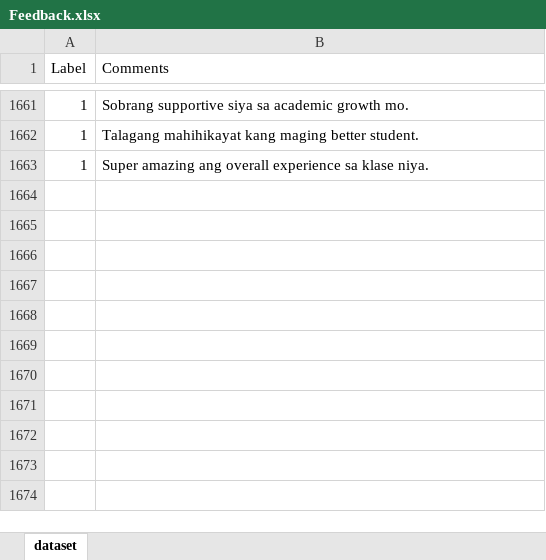
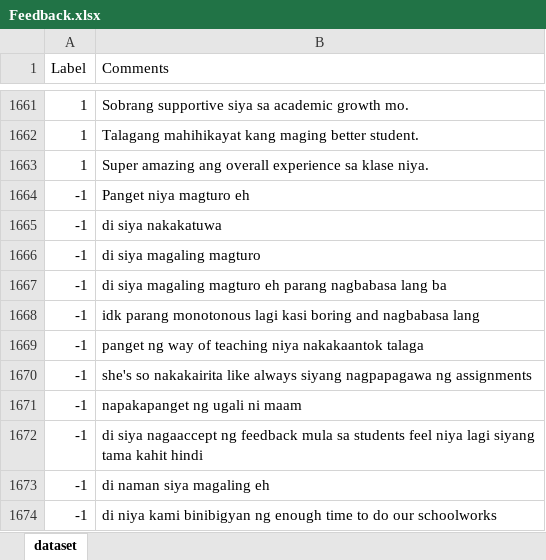
Before and after one commit to itsmewyyy/Sentimental-analysis-of-Professor-Performance, an Excel workbook: codeTesting/jupyternotebookCode/Feedback.xlsx, sheet dataset, drawn as a sheet; only a part is shown, gaps mark what is left out; values as stored, in another font and other column widths than the file's, no borders; the diff names each change by its address in the sheet, - before the commit and + after, or states it on an @@ line.

```diff
--- a/codeTesting/jupyternotebookCode/Feedback.xlsx (sheet dataset)
+++ b/codeTesting/jupyternotebookCode/Feedback.xlsx (sheet dataset)
+row 1664: -1 | Panget niya magturo eh
+row 1665: -1 | di siya nakakatuwa
+row 1666: -1 | di siya magaling magturo
+row 1667: -1 | di siya magaling magturo eh parang nagbabasa lang ba
+row 1668: -1 | idk parang monotonous lagi kasi boring and nagbabasa lang
+row 1669: -1 | panget ng way of teaching niya nakakaantok talaga
+row 1670: -1 | she's so nakakairita like always siyang nagpapagawa ng assignments
+row 1671: -1 | napakapanget ng ugali ni maam
+row 1672: -1 | di siya nagaaccept ng feedback mula sa students feel niya lagi siyang tama kahit hindi
+row 1673: -1 | di naman siya magaling eh
+row 1674: -1 | di niya kami binibigyan ng enough time to do our schoolworks
```
Also changed, not shown: 3 other files.
